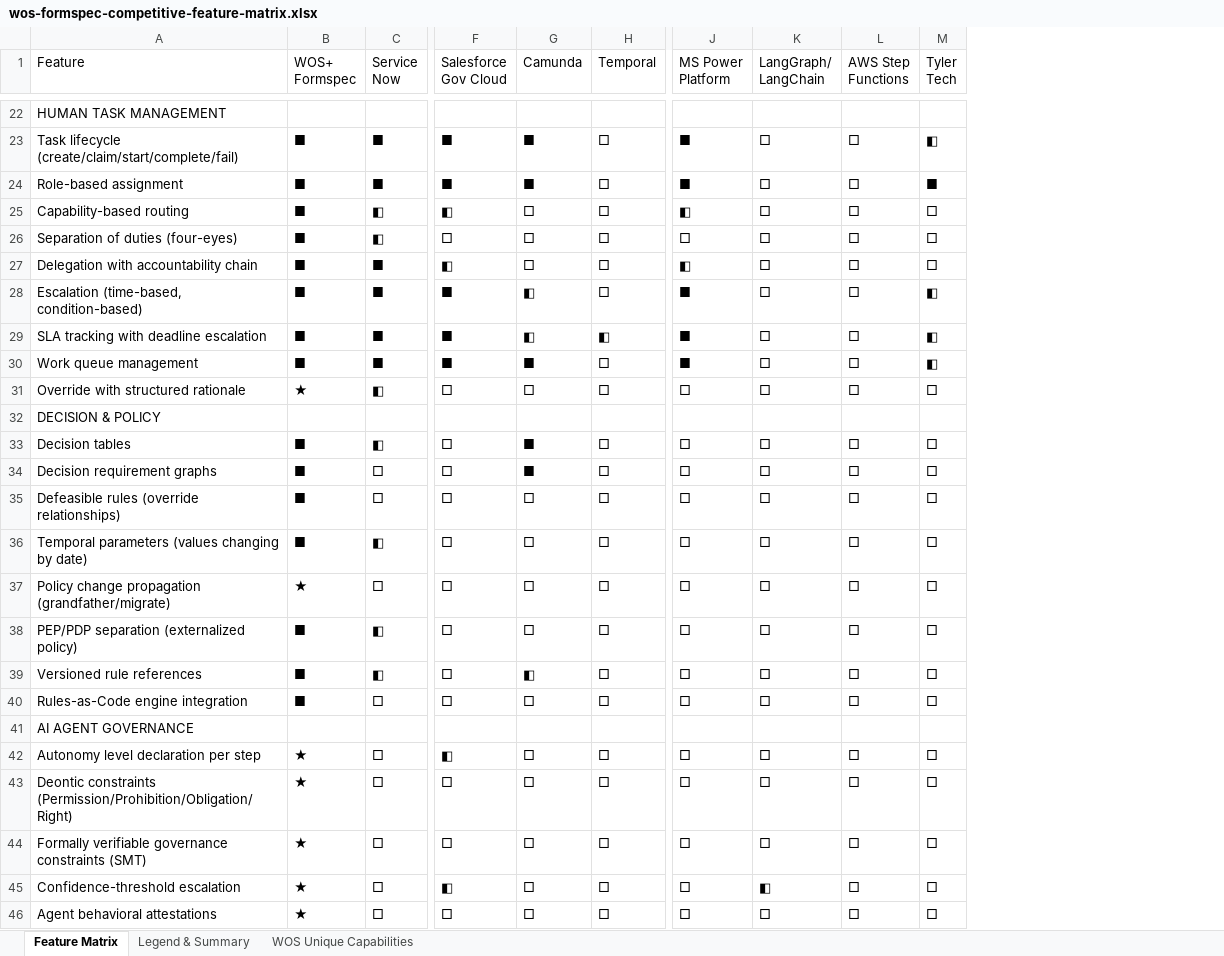
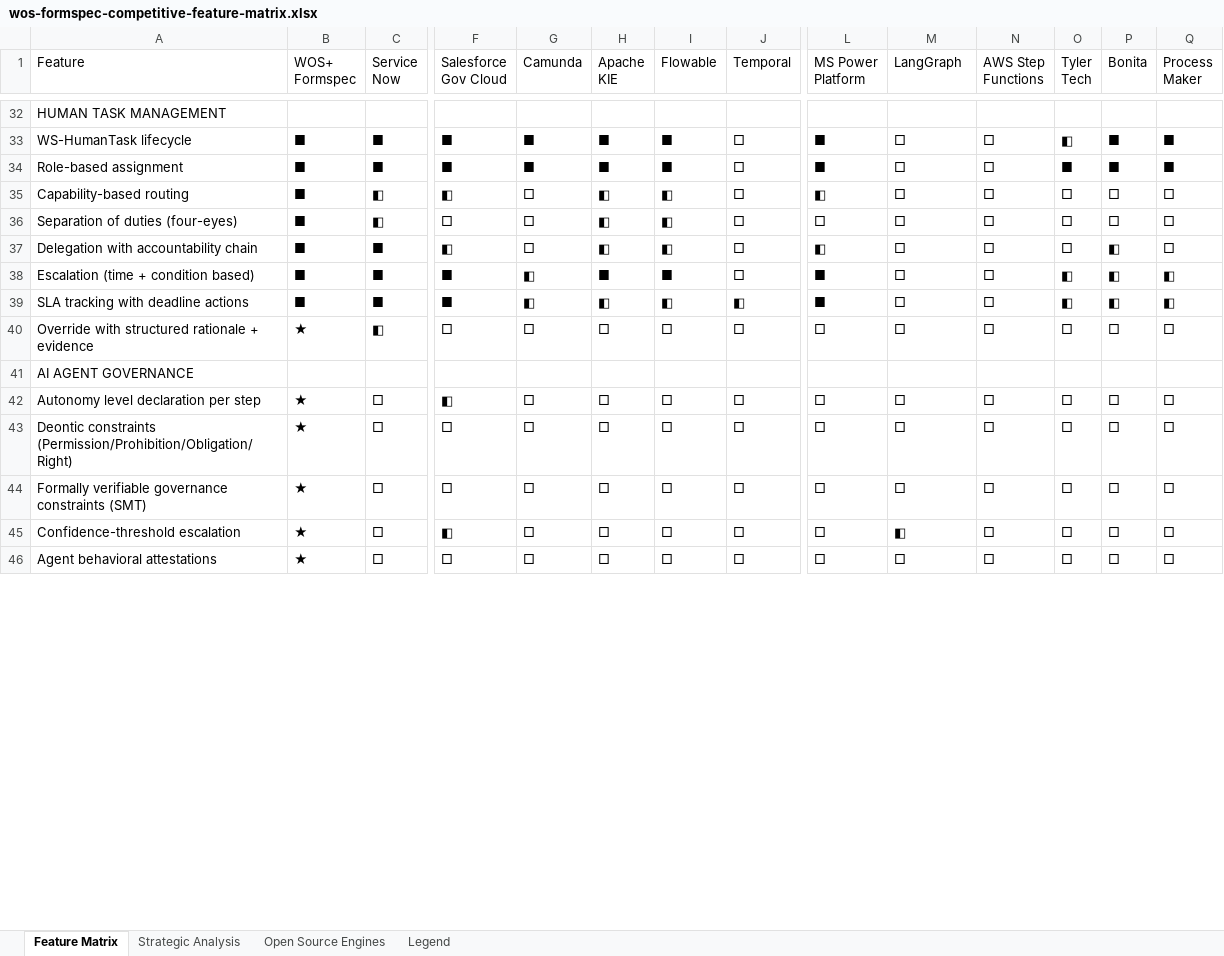
Before and after one commit to Formspec-Labs/workspec, an Excel workbook: wos-formspec-competitive-feature-matrix.xlsx, sheet Feature Matrix, drawn as a sheet; only a part is shown, gaps mark what is left out; values as stored, in another font and other column widths than the file's, no cell formats; removed rows and columns are numbered as before the commit, all else as after; rows hold the shown columns only; ↵ is a line break in a cell; the diff covers the shown part only; the diff names each change by its address in the sheet, - before the commit and + after, or states it on an @@ line.

```diff
--- a/wos-formspec-competitive-feature-matrix.xlsx (sheet Feature Matrix)
+++ b/wos-formspec-competitive-feature-matrix.xlsx (sheet Feature Matrix)
-sheet tab: Legend & Summary
+sheet tab: Strategic Analysis
-sheet tab: WOS Unique Capabilities
+sheet tab: Open Source Engines
+sheet tab: Legend
+column H (Apache KIE), rows 33-46: ■ | ■ | ◧ | ◧ | ◧ | ■ | ◧ | □ |  | □ | □ | □ | □ | □
+column I (Flowable), rows 33-46: ■ | ■ | ◧ | ◧ | ◧ | ■ | ◧ | □ |  | □ | □ | □ | □ | □
+column P (Bonita), rows 33-46: ■ | ■ | □ | □ | ◧ | ◧ | ◧ | □ |  | □ | □ | □ | □ | □
+column Q (Process Maker), rows 33-46: ■ | ■ | □ | □ | □ | ◧ | ◧ | □ |  | □ | □ | □ | □ | □
-M1: LangGraph/ ↵ LangChain
+M1: LangGraph
-A33 (Feature): Task lifecycle (create/claim/start/complete/fail)
+A33 (Feature): WS-HumanTask lifecycle
-A38 (Feature): Escalation (time-based, condition-based)
+A38 (Feature): Escalation (time + condition based)
-A39 (Feature): SLA tracking with deadline escalation
+A39 (Feature): SLA tracking with deadline actions
-row 30: Work queue management | ■ | ■ | ■ | ■ | □ | ■ | □ | □ | ◧
-A40 (Feature): Override with structured rationale
+A40 (Feature): Override with structured rationale + evidence
-row 32: DECISION & POLICY
-row 33: Decision tables | ■ | ◧ | □ | ■ | □ | □ | □ | □ | □
-row 34: Decision requirement graphs | ■ | □ | □ | ■ | □ | □ | □ | □ | □
@@ row 35 moved to row 28: Defeasible rules (override relationships… @@
-row 36: Temporal parameters (values changing by date) | ■ | ◧ | □ | □ | □ | □ | □ | □ | □
@@ row 37 moved to row 30: Policy change propagation (grandfather/m… @@
-row 38: PEP/PDP separation (externalized policy) | ■ | ◧ | □ | □ | □ | □ | □ | □ | □
-row 39: Versioned rule references | ■ | ◧ | □ | ◧ | □ | □ | □ | □ | □
-row 40: Rules-as-Code engine integration | ■ | □ | □ | □ | □ | □ | □ | □ | □
```
Also changed, not shown: 10 added rows, 21 removed rows, 1 moved row and 33 edited cells elsewhere in this sheet, sheet Open Source Engines, sheet Strategic Analysis, cell formats, 4 other files.
